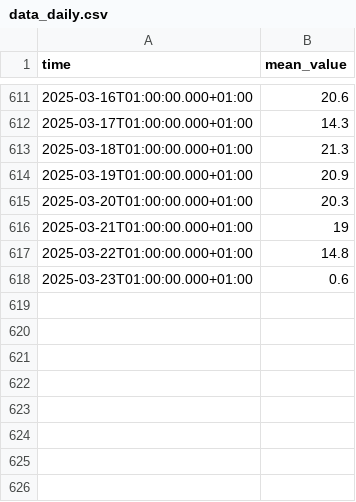
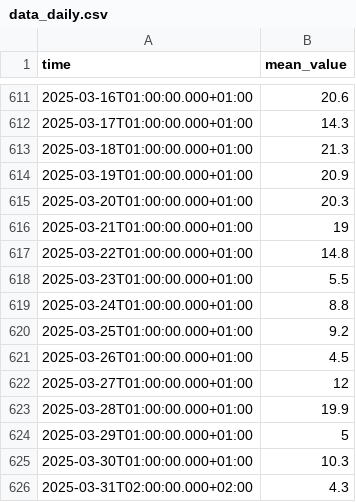
Before and after one commit to DkA18/Hasp, a CSV file: solar_prediction/app/data_daily.csv, drawn as a sheet; only a part is shown, gaps mark what is left out.

```diff
--- a/solar_prediction/app/data_daily.csv
+++ b/solar_prediction/app/data_daily.csv
@@ -617,2 +617,10 @@
 "2025-03-22T01:00:00.000+01:00","14.8"
-"2025-03-23T01:00:00.000+01:00","0.6"
+"2025-03-23T01:00:00.000+01:00","5.5"
+"2025-03-24T01:00:00.000+01:00","8.8"
+"2025-03-25T01:00:00.000+01:00","9.2"
+"2025-03-26T01:00:00.000+01:00","4.5"
+"2025-03-27T01:00:00.000+01:00","12"
+"2025-03-28T01:00:00.000+01:00","19.9"
+"2025-03-29T01:00:00.000+01:00","5"
+"2025-03-30T01:00:00.000+01:00","10.3"
+"2025-03-31T02:00:00.000+02:00","4.3"
```
Also changed, not shown: 16 other files.
